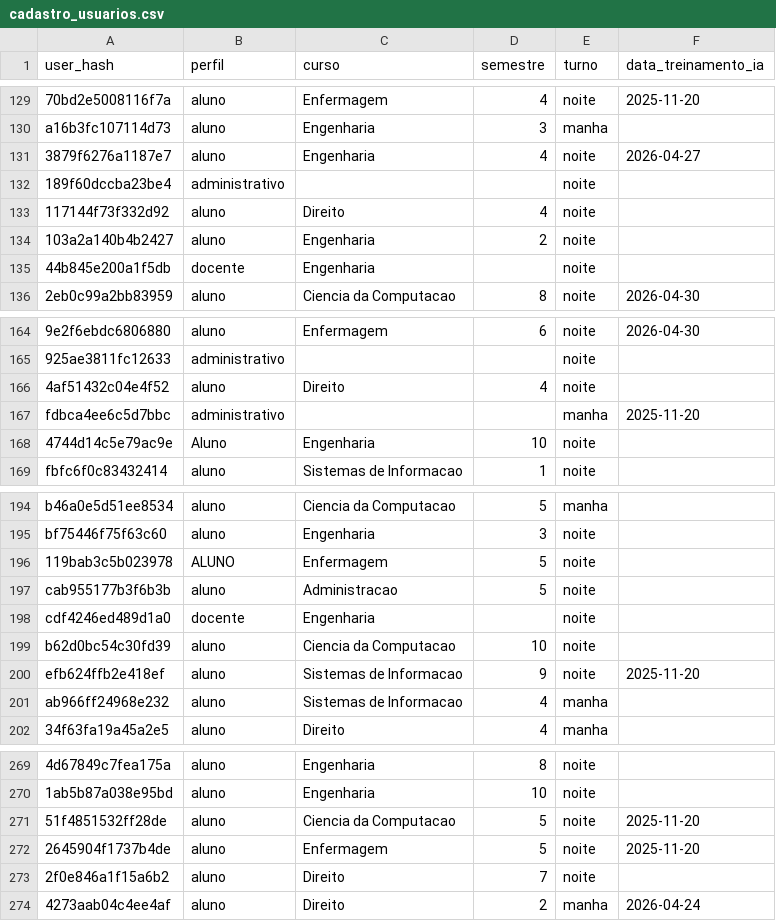
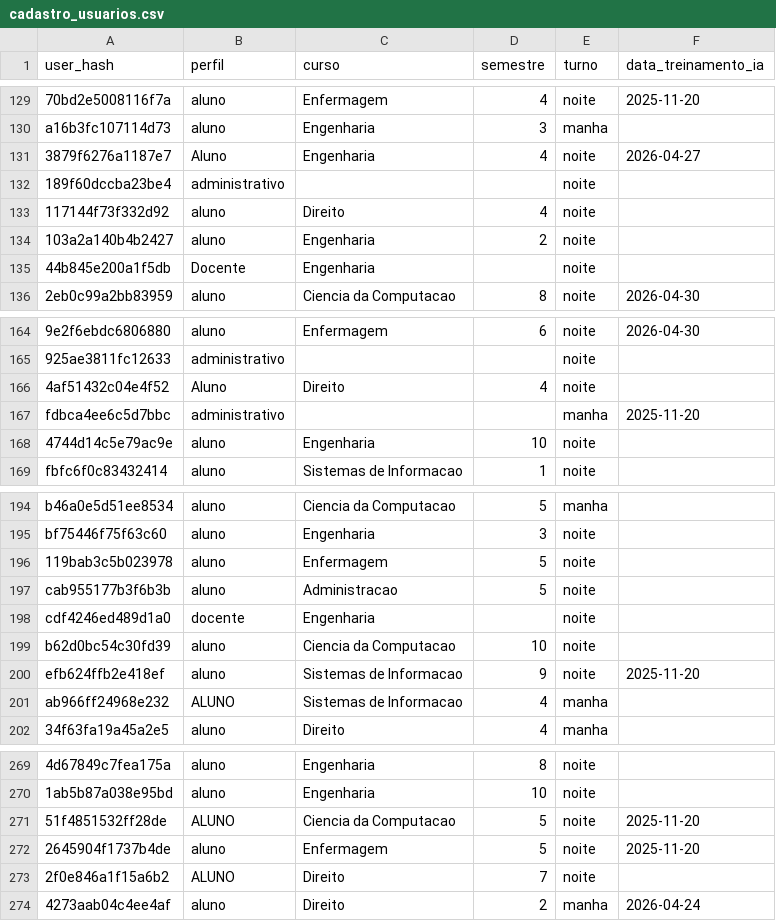
Before and after one commit to Hbini/sentinela-shadow-ai-pipeline, a CSV file: data/raw/cadastro_usuarios.csv, drawn as a sheet; only a part is shown, gaps mark what is left out; the diff covers the shown part only; the diff names each change by its address in the sheet, - before the commit and + after, or states it on an @@ line.

```diff
--- a/data/raw/cadastro_usuarios.csv
+++ b/data/raw/cadastro_usuarios.csv
-B131 (perfil): aluno
+B131 (perfil): Aluno
-B135 (perfil): docente
+B135 (perfil): Docente
-B166 (perfil): aluno
+B166 (perfil): Aluno
-B168 (perfil): Aluno
+B168 (perfil): aluno
-B196 (perfil): ALUNO
+B196 (perfil): aluno
-B201 (perfil): aluno
+B201 (perfil): ALUNO
-B271 (perfil): aluno
+B271 (perfil): ALUNO
-B273 (perfil): aluno
+B273 (perfil): ALUNO
```
Also changed, not shown: 52 edited cells elsewhere in this file, reports/importancia_features.csv, 17 other files.
